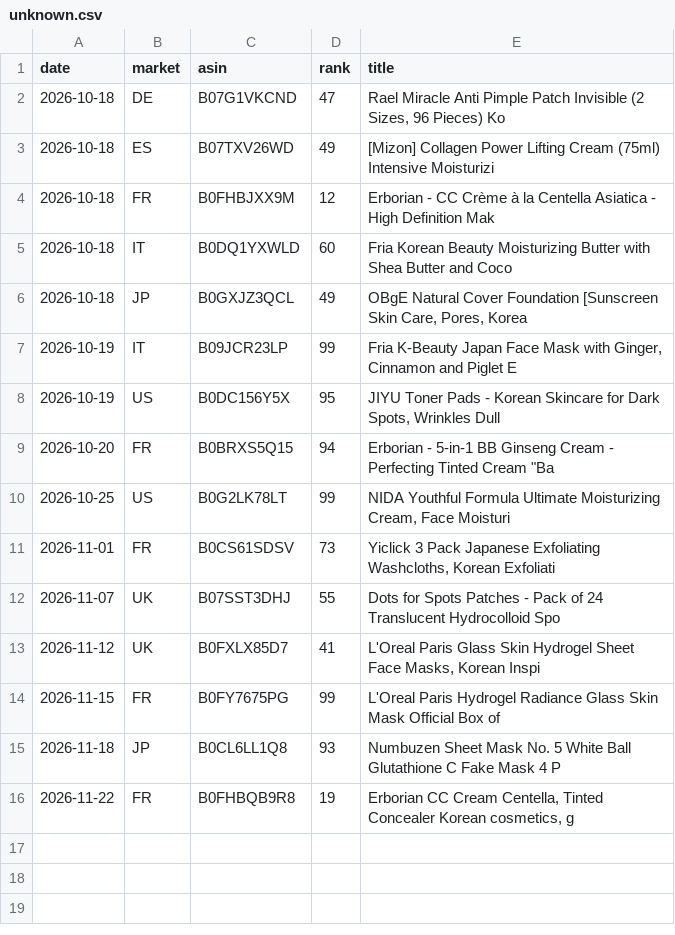
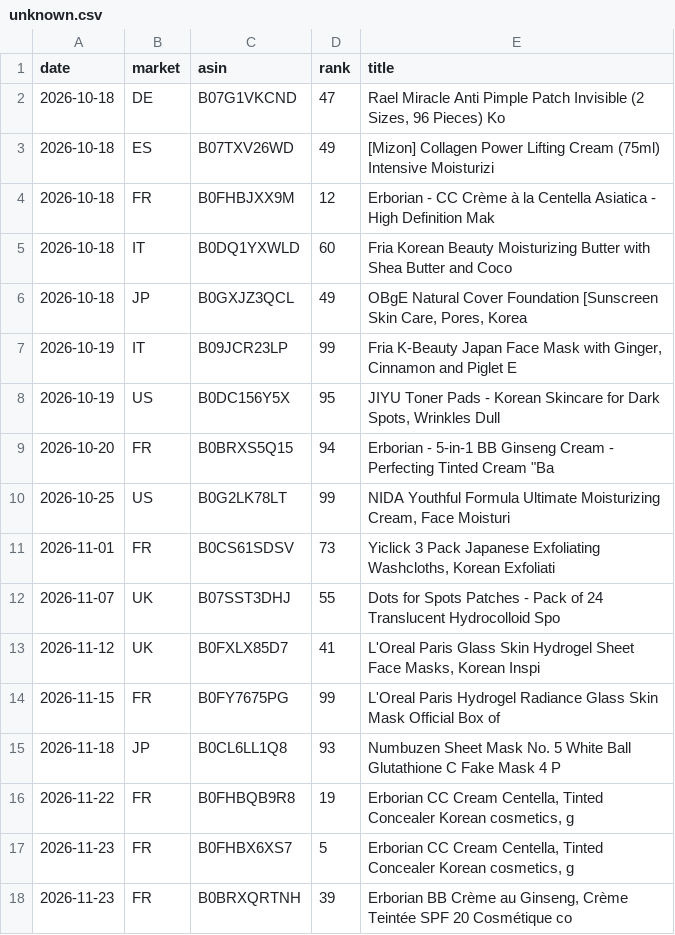
Before and after one commit to dayyyline-lgtm/coverage-dashboard, a CSV file: amazon-beauty-tracker/data/lists/unknown.csv, drawn as a sheet; the diff names each change by its address in the sheet, - before the commit and + after, or states it on an @@ line.

```diff
--- a/amazon-beauty-tracker/data/lists/unknown.csv
+++ b/amazon-beauty-tracker/data/lists/unknown.csv
+row 17: 2026-11-23 | FR | B0FHBX6XS7 | 5 | Erborian CC Cream Centella, Tinted Concealer Korean cosmetics, g
+row 18: 2026-11-23 | FR | B0BRXQRTNH | 39 | Erborian BB Crème au Ginseng, Crème Teintée SPF 20 Cosmétique co
```
Also changed, not shown: amazon-beauty-tracker/data/lists/2026-11.csv, amazon-beauty-tracker/data/lists/days.csv, 7 other files.
